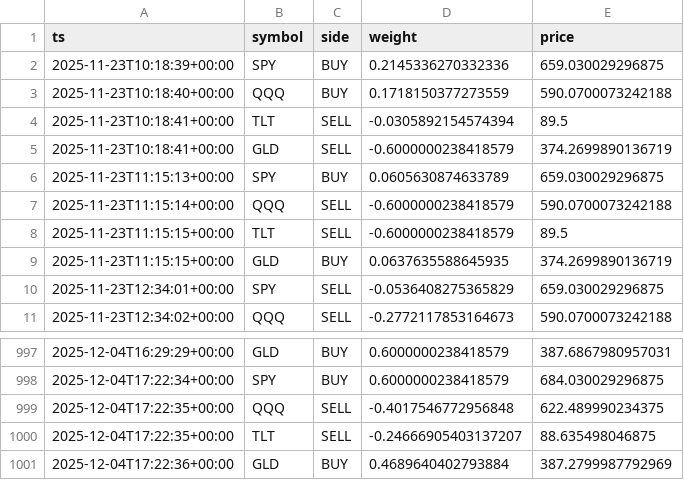
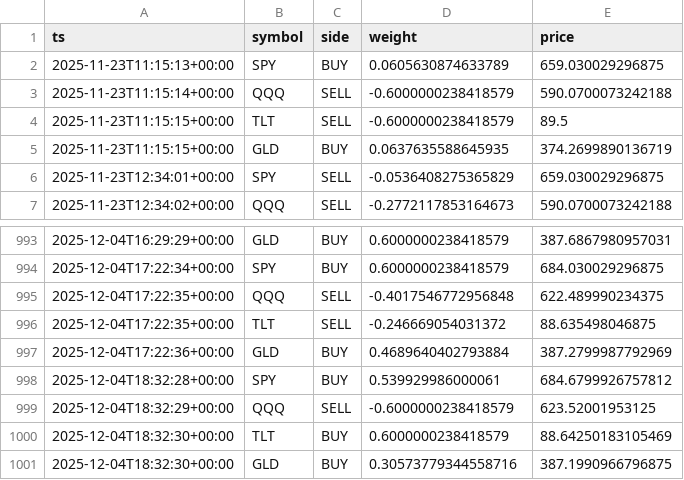
Before and after one commit to u17142927341308/dl-trader, a CSV file: docs/data/signals.csv, drawn as a sheet; only a part is shown, gaps mark what is left out.

```diff
--- a/docs/data/signals.csv
+++ b/docs/data/signals.csv
@@ -1,6 +1,2 @@
 ts,symbol,side,weight,price
-2025-11-23T10:18:39+00:00,SPY,BUY,0.2145336270332336,659.030029296875
-2025-11-23T10:18:40+00:00,QQQ,BUY,0.1718150377273559,590.0700073242188
-2025-11-23T10:18:41+00:00,TLT,SELL,-0.0305892154574394,89.5
-2025-11-23T10:18:41+00:00,GLD,SELL,-0.6000000238418579,374.2699890136719
 2025-11-23T11:15:13+00:00,SPY,BUY,0.0605630874633789,659.030029296875
@@ -999,3 +995,7 @@ ts,symbol,side,weight,price
 2025-12-04T17:22:35+00:00,QQQ,SELL,-0.4017546772956848,622.489990234375
-2025-12-04T17:22:35+00:00,TLT,SELL,-0.24666905403137207,88.635498046875
+2025-12-04T17:22:35+00:00,TLT,SELL,-0.246669054031372,88.635498046875
 2025-12-04T17:22:36+00:00,GLD,BUY,0.4689640402793884,387.2799987792969
+2025-12-04T18:32:28+00:00,SPY,BUY,0.539929986000061,684.6799926757812
+2025-12-04T18:32:29+00:00,QQQ,SELL,-0.6000000238418579,623.52001953125
+2025-12-04T18:32:30+00:00,TLT,BUY,0.6000000238418579,88.64250183105469
+2025-12-04T18:32:30+00:00,GLD,BUY,0.30573779344558716,387.1990966796875
```
Also changed, not shown: 1 other file.
